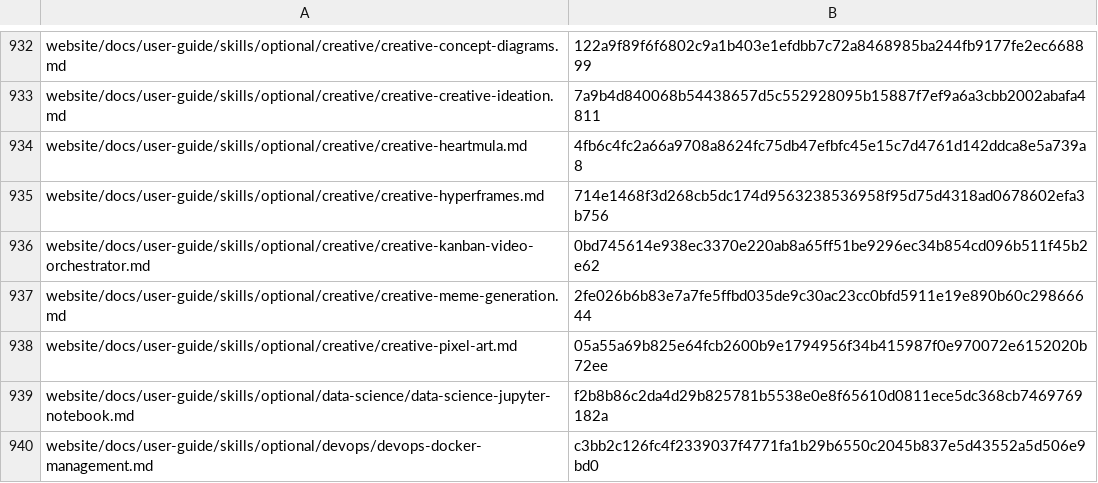
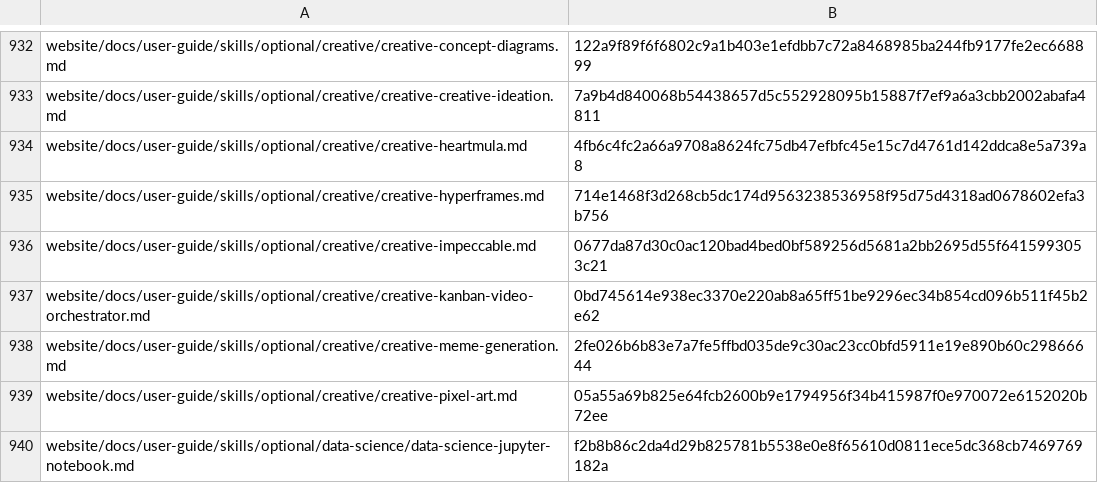
Before and after one commit to RyderFreeman4Logos/hermes-agent-docs-i18n, a TSV file: state/translation-hashes.tsv, drawn as a sheet; only a part is shown, gaps mark what is left out; the shorter side is filled out with more unchanged rows.

Commit message:
docs: translate creative-impeccable.md
Translated Hermes Agent source document:

website/docs/user-guide/skills/optional/creative/creative-impeccable.md

```diff
--- a/state/translation-hashes.tsv
+++ b/state/translation-hashes.tsv
@@ -935,2 +935,3 @@ website/docs/user-guide/skills/optional/creative/creative-heartmula.md	4fb6c4fc2
 website/docs/user-guide/skills/optional/creative/creative-hyperframes.md	714e1468f3d268cb5dc174d9563238536958f95d75d4318ad0678602efa3b756
+website/docs/user-guide/skills/optional/creative/creative-impeccable.md	0677da87d30c0ac120bad4bed0bf589256d5681a2bb2695d55f6415993053c21
 website/docs/user-guide/skills/optional/creative/creative-kanban-video-orchestrator.md	0bd745614e938ec3370e220ab8a65ff51be9296ec34b854cd096b511f45b2e62
```
Also changed, not shown: 4 other files.
